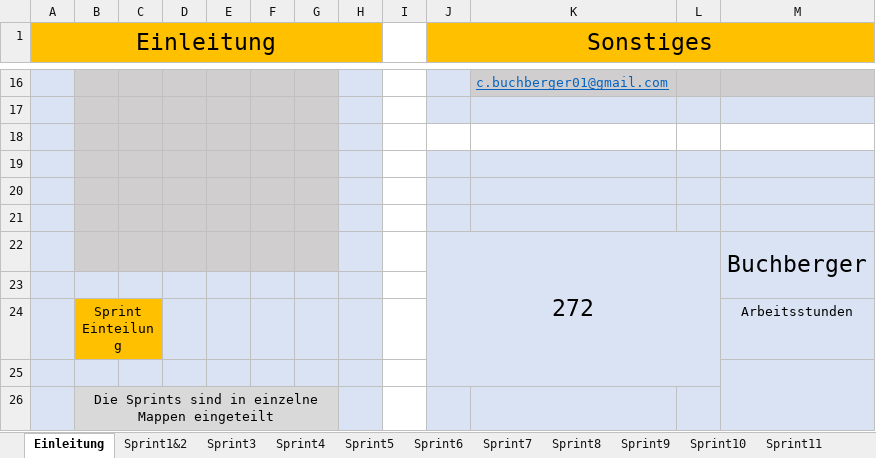
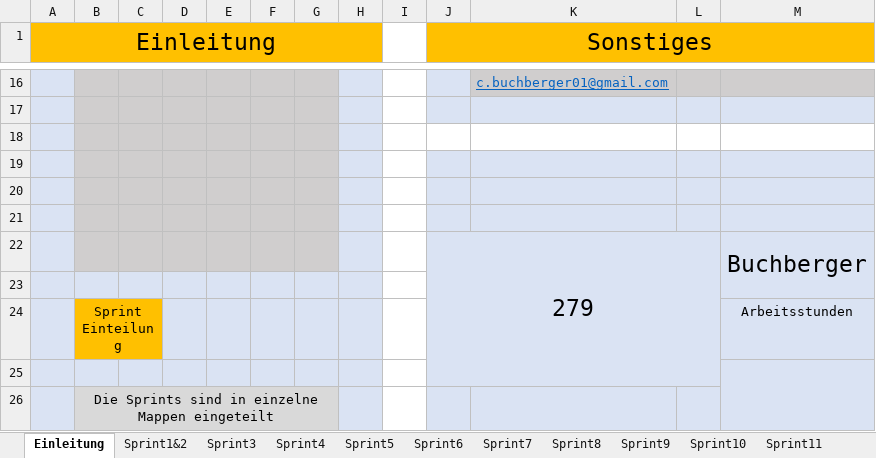
Before and after one commit to CodeChrisB/BooklessDocs, an Excel workbook: Sprints/Buchberger.xlsx, sheet Einleitung, drawn as a sheet; only a part is shown, gaps mark what is left out; values as stored, in another font and other column widths than the file's, no borders; the diff names each change by its address in the sheet, - before the commit and + after, or states it on an @@ line.

```diff
--- a/Sprints/Buchberger.xlsx (sheet Einleitung)
+++ b/Sprints/Buchberger.xlsx (sheet Einleitung)
-J22 (Sonstiges): 272
+J22 (Sonstiges): 279
```
Also changed, not shown: sheet Sprint6, charts or pictures.
